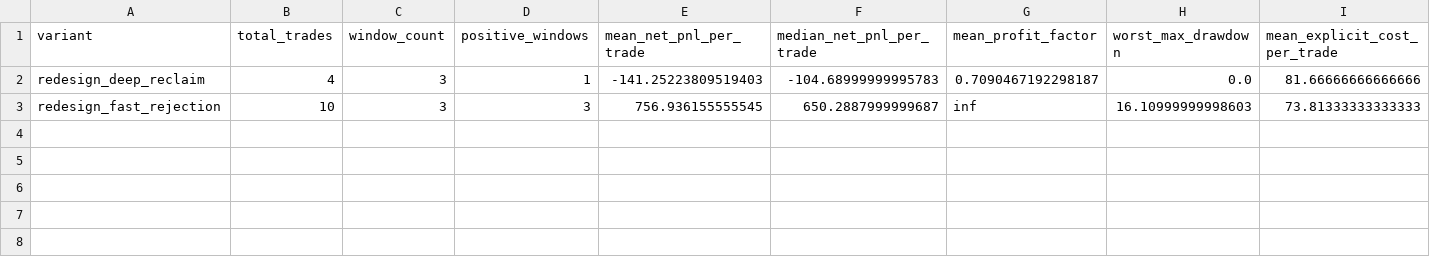
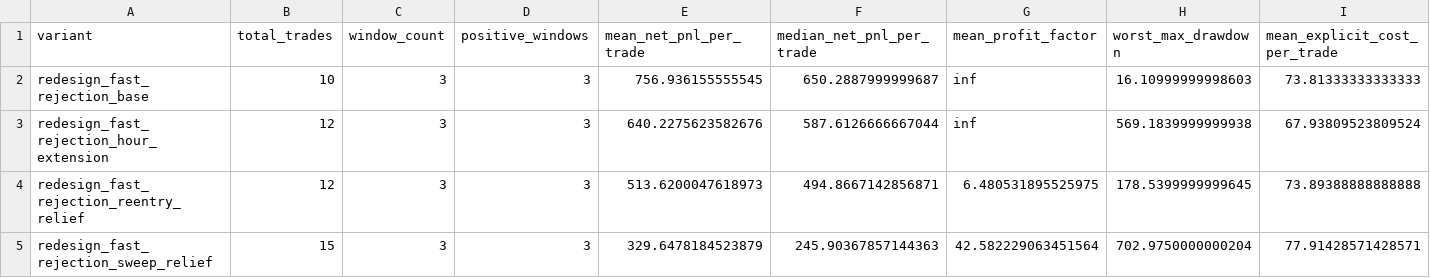
Before and after one commit to masseraevan-png/EA-TEST, a CSV file: codex_trading_research_starter/exports/liquidity_sweep_redesign_validation_summary.csv, drawn as a sheet.

```diff
--- a/codex_trading_research_starter/exports/liquidity_sweep_redesign_validation_summary.csv
+++ b/codex_trading_research_starter/exports/liquidity_sweep_redesign_validation_summary.csv
@@ -1,3 +1,5 @@
 variant,total_trades,window_count,positive_windows,mean_net_pnl_per_trade,median_net_pnl_per_trade,mean_profit_factor,worst_max_drawdown,mean_explicit_cost_per_trade
-redesign_deep_reclaim,4,3,1,-141.25223809519403,-104.68999999995783,0.7090467192298187,0.0,81.66666666666666
-redesign_fast_rejection,10,3,3,756.936155555545,650.2887999999687,inf,16.10999999998603,73.81333333333333
+redesign_fast_rejection_base,10,3,3,756.936155555545,650.2887999999687,inf,16.10999999998603,73.81333333333333
+redesign_fast_rejection_hour_extension,12,3,3,640.2275623582676,587.6126666667044,inf,569.1839999999938,67.93809523809524
+redesign_fast_rejection_reentry_relief,12,3,3,513.6200047618973,494.8667142856871,6.480531895525975,178.5399999999645,73.89388888888888
+redesign_fast_rejection_sweep_relief,15,3,3,329.6478184523879,245.90367857144363,42.582229063451564,702.9750000000204,77.91428571428571
```
Also changed, not shown: codex_trading_research_starter/exports/liquidity_sweep_redesign_runs.csv, codex_trading_research_starter/exports/liquidity_sweep_redesign_validation_windows.csv, 4 other files.
